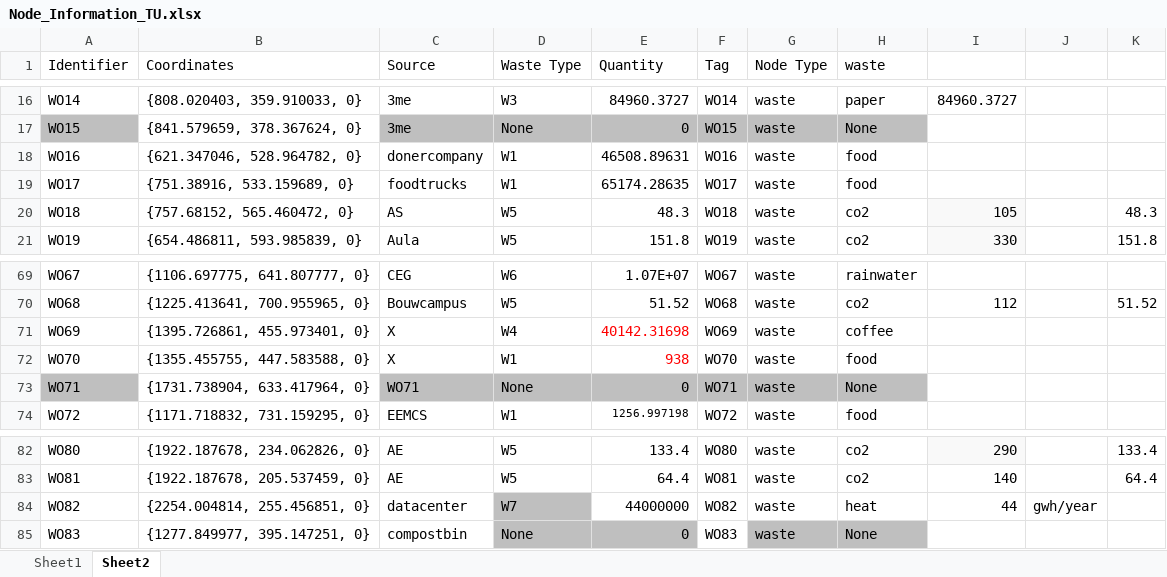
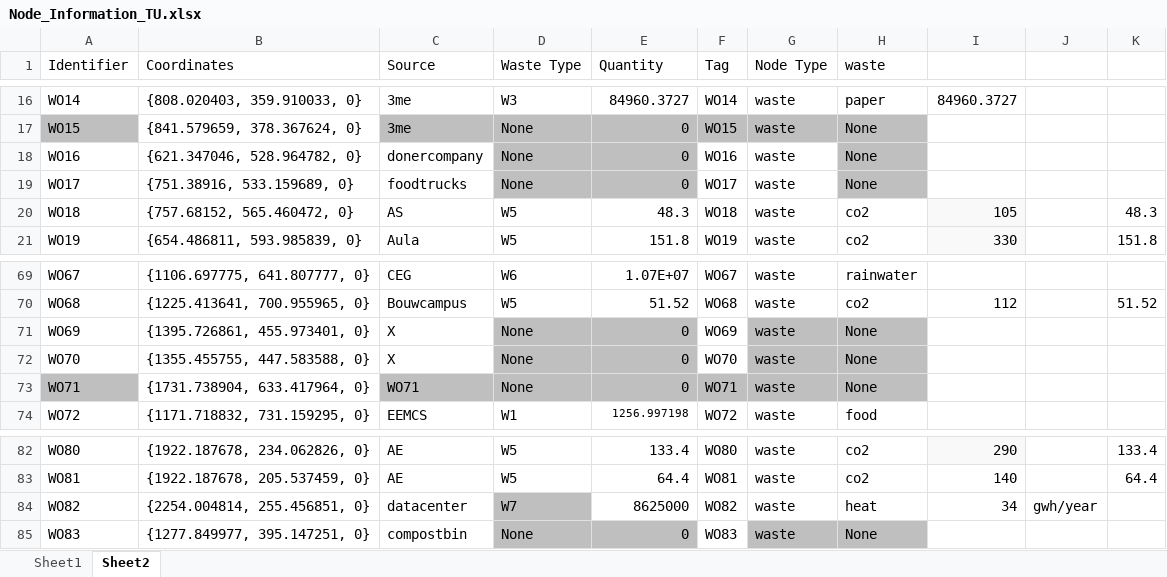
Before and after one commit to erengozdeanil/UF-DecisionMaker, an Excel workbook: Node_Information_TU.xlsx, sheet Sheet2, drawn as a sheet; only a part is shown, gaps mark what is left out; values as stored, in another font and other column widths than the file's, no borders; the diff names each change by its address in the sheet, - before the commit and + after, or states it on an @@ line.

```diff
--- a/Node_Information_TU.xlsx (sheet Sheet2)
+++ b/Node_Information_TU.xlsx (sheet Sheet2)
-D18:D19 (Waste Type): W1
+D18:D19 (Waste Type): None
-D18:E19 fill: none
+D18:E19 fill: #BFBFBF
-E18 (Quantity): 46508.89631
+E18 (Quantity): 0
-H18:H19 (waste): food
+H18:H19 (waste): None
-H18:H19 fill: none
+H18:H19 fill: #BFBFBF
-E19 (Quantity): 65174.28635
+E19 (Quantity): 0
-D71 (Waste Type): W4
+D71 (Waste Type): None
-D71:E72 fill: none
+D71:E72 fill: #BFBFBF
-E71 (Quantity): 40142.31698
+E71 (Quantity): 0
-E71:E72 text colour: #FF0000
+E71:E72 text colour: black
-G71:H72 fill: none
+G71:H72 fill: #BFBFBF
-H71 (waste): coffee
+H71 (waste): None
-D72 (Waste Type): W1
+D72 (Waste Type): None
-E72 (Quantity): 938
+E72 (Quantity): 0
-H72 (waste): food
+H72 (waste): None
-E84 (Quantity): 44000000
+E84 (Quantity): 8625000
-I84: 44
+I84: 34
```
Also changed, not shown: 4 other files.
